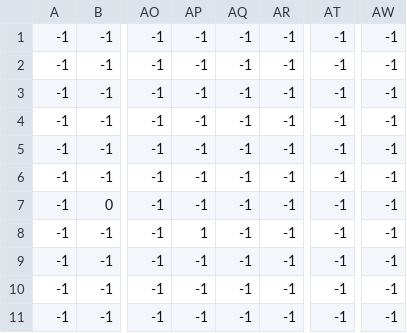
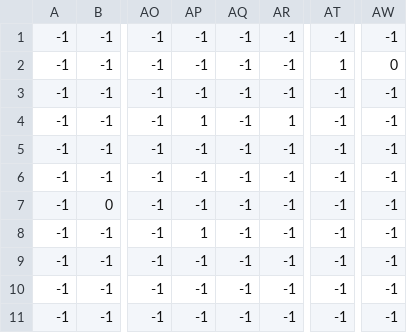
Before and after one commit to CMDR-Piboy314/Platforms-and-Pirates, a CSV file: res/levels/0/level_0_coins.csv, drawn as a sheet; only a part is shown, gaps mark what is left out; the diff names each change by its address in the sheet, - before the commit and + after, or states it on an @@ line.

```diff
--- a/res/levels/0/level_0_coins.csv
+++ b/res/levels/0/level_0_coins.csv
-AT2: -1
+AT2: 1
-AW2: -1
+AW2: 0
-AP4: -1
+AP4: 1
-AR4: -1
+AR4: 1
```
Also changed, not shown: res/levels/0/level_0_grass.csv, res/levels/0/level_0_terrain.csv, 1 other file.
